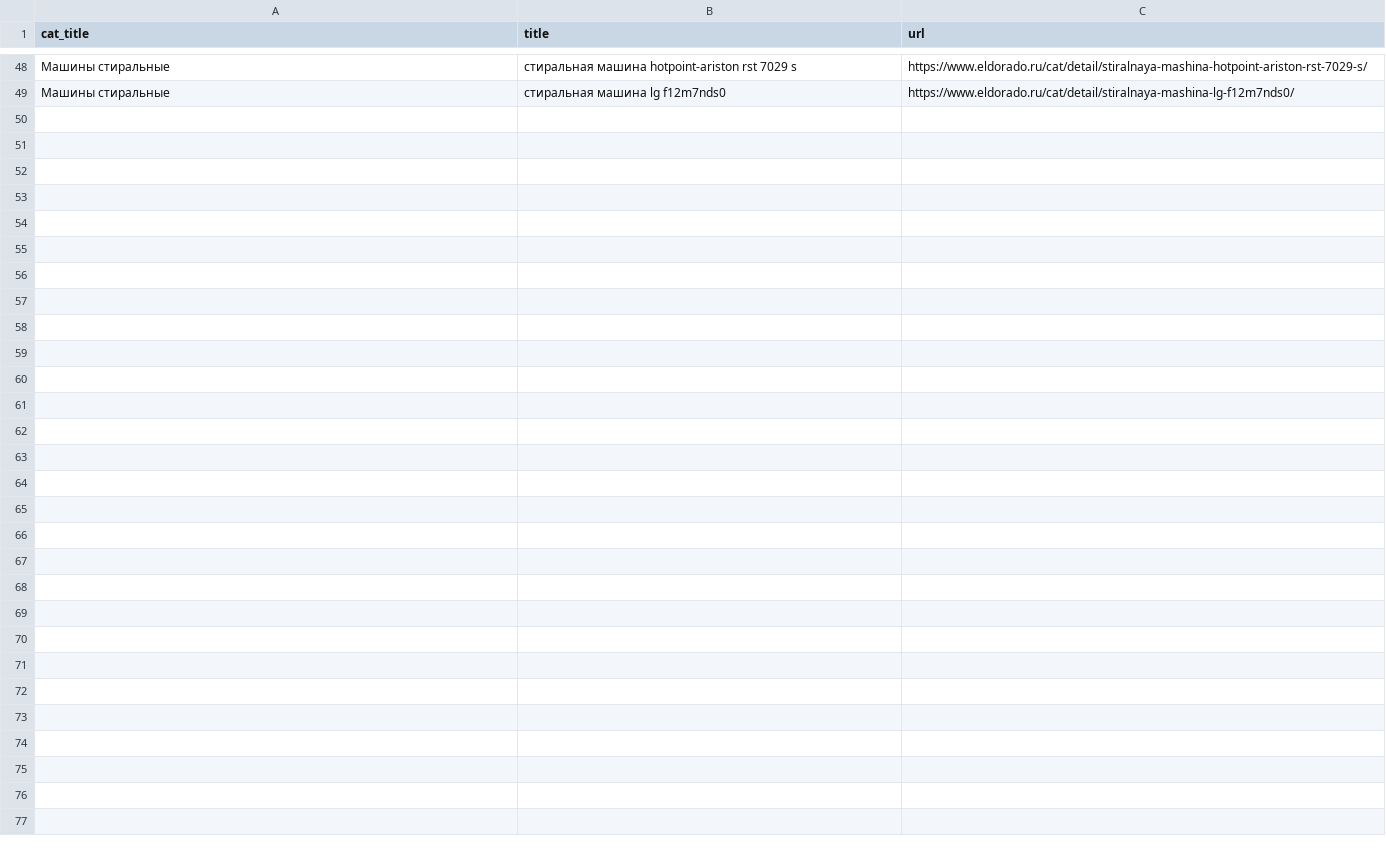
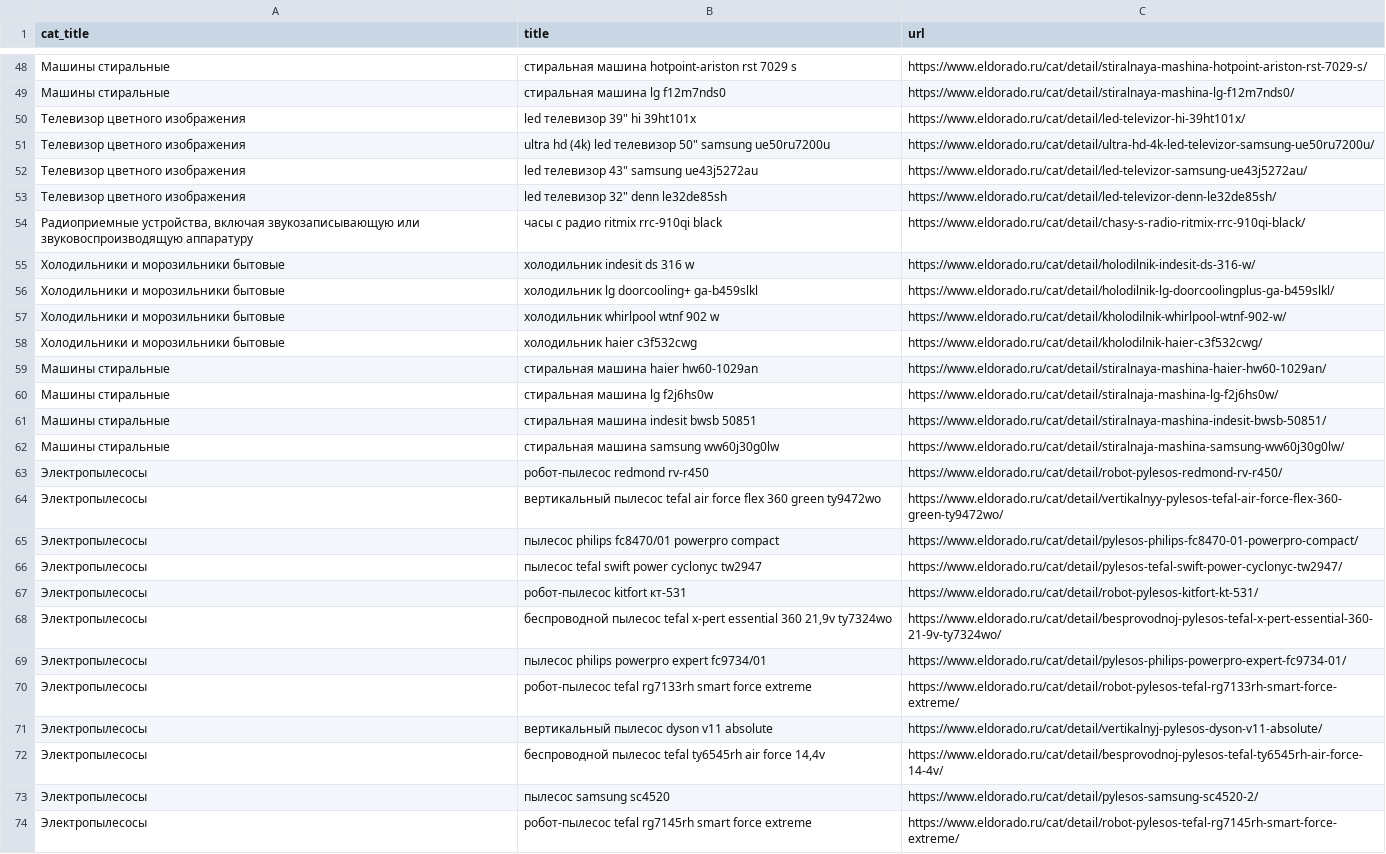
Before and after one commit to yelex/ane_django, a CSV file: parser_app/logic/auto_detected_urls/eldorado_msk.csv, drawn as a sheet; only a part is shown, gaps mark what is left out; the diff names each change by its address in the sheet, - before the commit and + after, or states it on an @@ line.

Commit message:
add parser for svaznoy

```diff
--- a/parser_app/logic/auto_detected_urls/eldorado_msk.csv
+++ b/parser_app/logic/auto_detected_urls/eldorado_msk.csv
+row 50: Телевизор цветного изображения | led телевизор 39" hi 39ht101x | https://www.eldorado.ru/cat/detail/led-televizor-hi-39ht101x/
+row 51: Телевизор цветного изображения | ultra hd (4k) led телевизор 50" samsung ue50ru7200u | https://www.eldorado.ru/cat/detail/ultra-hd-4k-led-televizor-samsung-ue50ru7200u/
+row 52: Телевизор цветного изображения | led телевизор 43" samsung ue43j5272au | https://www.eldorado.ru/cat/detail/led-televizor-samsung-ue43j5272au/
+row 53: Телевизор цветного изображения | led телевизор 32" denn le32de85sh | https://www.eldorado.ru/cat/detail/led-televizor-denn-le32de85sh/
+row 54: Радиоприемные устройства, включая звукозаписывающую или звуковоспроизводящую аппаратуру | часы с радио ritmix rrc-910qi black | https://www.eldorado.ru/cat/detail/chasy-s-radio-ritmix-rrc-910qi-black/
+row 55: Холодильники и морозильники бытовые | холодильник indesit ds 316 w | https://www.eldorado.ru/cat/detail/holodilnik-indesit-ds-316-w/
+row 56: Холодильники и морозильники бытовые | холодильник lg doorcooling+ ga-b459slkl | https://www.eldorado.ru/cat/detail/holodilnik-lg-doorcoolingplus-ga-b459slkl/
+row 57: Холодильники и морозильники бытовые | холодильник whirlpool wtnf 902 w | https://www.eldorado.ru/cat/detail/kholodilnik-whirlpool-wtnf-902-w/
+row 58: Холодильники и морозильники бытовые | холодильник haier c3f532cwg | https://www.eldorado.ru/cat/detail/kholodilnik-haier-c3f532cwg/
+row 59: Машины стиральные | стиральная машина haier hw60-1029an | https://www.eldorado.ru/cat/detail/stiralnaya-mashina-haier-hw60-1029an/
+row 60: Машины стиральные | стиральная машина lg f2j6hs0w | https://www.eldorado.ru/cat/detail/stiralnaja-mashina-lg-f2j6hs0w/
+row 61: Машины стиральные | стиральная машина indesit bwsb 50851 | https://www.eldorado.ru/cat/detail/stiralnaya-mashina-indesit-bwsb-50851/
+row 62: Машины стиральные | стиральная машина samsung ww60j30g0lw | https://www.eldorado.ru/cat/detail/stiralnaja-mashina-samsung-ww60j30g0lw/
+row 63: Электропылесосы | робот-пылесос redmond rv-r450 | https://www.eldorado.ru/cat/detail/robot-pylesos-redmond-rv-r450/
+row 64: Электропылесосы | вертикальный пылесос tefal air force flex 360 green ty9472wo | https://www.eldorado.ru/cat/detail/vertikalnyy-pylesos-tefal-air-force-flex-360-green-ty9472wo/
+row 65: Электропылесосы | пылесос philips fc8470/01 powerpro compact | https://www.eldorado.ru/cat/detail/pylesos-philips-fc8470-01-powerpro-compact/
+row 66: Электропылесосы | пылесос tefal swift power cyclonyc tw2947 | https://www.eldorado.ru/cat/detail/pylesos-tefal-swift-power-cyclonyc-tw2947/
+row 67: Электропылесосы | робот-пылесос kitfort кт-531 | https://www.eldorado.ru/cat/detail/robot-pylesos-kitfort-kt-531/
+row 68: Электропылесосы | беспроводной пылесос tefal x-pert essential 360 21,9v ty7324wo | https://www.eldorado.ru/cat/detail/besprovodnoj-pylesos-tefal-x-pert-essential-360-21-9v-ty7324wo/
+row 69: Электропылесосы | пылесос philips powerpro expert fc9734/01 | https://www.eldorado.ru/cat/detail/pylesos-philips-powerpro-expert-fc9734-01/
+row 70: Электропылесосы | робот-пылесос tefal rg7133rh smart force extreme | https://www.eldorado.ru/cat/detail/robot-pylesos-tefal-rg7133rh-smart-force-extreme/
+row 71: Электропылесосы | вертикальный пылесос dyson v11 absolute | https://www.eldorado.ru/cat/detail/vertikalnyj-pylesos-dyson-v11-absolute/
+row 72: Электропылесосы | беспроводной пылесос tefal ty6545rh air force 14,4v | https://www.eldorado.ru/cat/detail/besprovodnoj-pylesos-tefal-ty6545rh-air-force-14-4v/
+row 73: Электропылесосы | пылесос samsung sc4520 | https://www.eldorado.ru/cat/detail/pylesos-samsung-sc4520-2/
+row 74: Электропылесосы | робот-пылесос tefal rg7145rh smart force extreme | https://www.eldorado.ru/cat/detail/robot-pylesos-tefal-rg7145rh-smart-force-extreme/
```
Also changed, not shown: parser_app/logic/description/category_with_keywords.csv, 11 other files.
